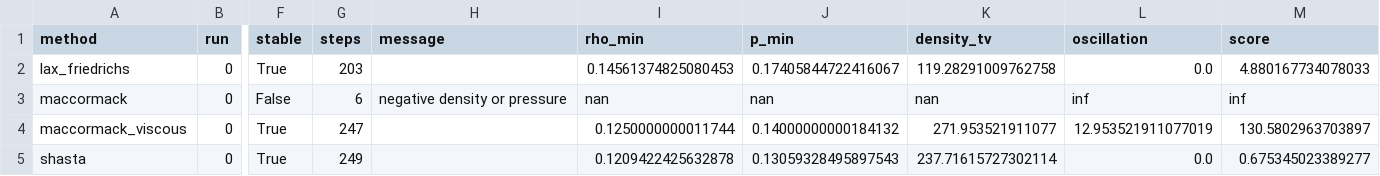
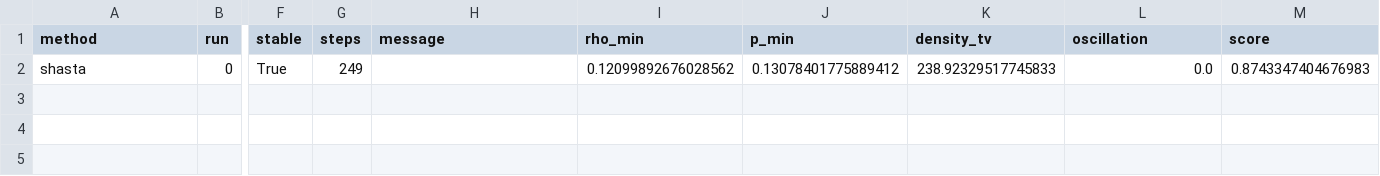
Before and after one commit to WangBo663/Lax-Friedrichs2D, a CSV file: outputs/test9_comparison.csv, drawn as a sheet; only a part is shown, gaps mark what is left out; removed rows and columns are numbered as before the commit, all else as after; rows hold the shown columns only; the diff names each change by its address in the sheet, - before the commit and + after, or states it on an @@ line.

```diff
--- a/outputs/test9_comparison.csv
+++ b/outputs/test9_comparison.csv
-row 2: lax_friedrichs | 0 | True | 203 |  | 0.14561374825080453 | 0.17405844722416067 | 119.28291009762758 | 0.0 | 4.880167734078033
-row 3: maccormack | 0 | False | 6 | negative density or pressure | nan | nan | nan | inf | inf
-row 4: maccormack_viscous | 0 | True | 247 |  | 0.1250000000011744 | 0.14000000000184132 | 271.953521911077 | 12.953521911077019 | 130.5802963703897
-I2 (rho_min): 0.1209422425632878
+I2 (rho_min): 0.12099892676028562
-J2 (p_min): 0.13059328495897543
+J2 (p_min): 0.13078401775889412
-K2 (density_tv): 237.71615727302114
+K2 (density_tv): 238.92329517745833
-M2 (score): 0.675345023389277
+M2 (score): 0.8743347404676983
```
Also changed, not shown: outputs/test10_comparison.csv, 7 other files.
